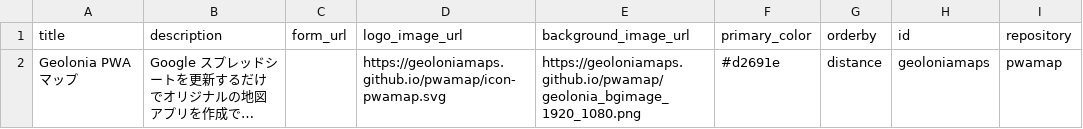
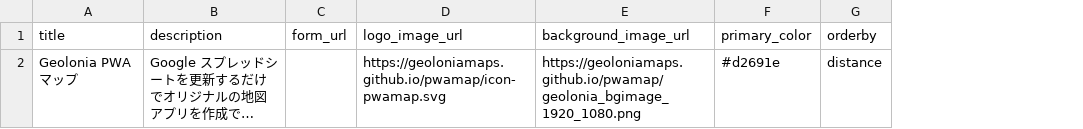
Before and after one commit to naogify/pwamap_v2, a CSV file: public/config.csv, drawn as a sheet; long unchanged cells end in …; the diff names each change by its address in the sheet, - before the commit and + after, or states it on an @@ line.

```diff
--- a/public/config.csv
+++ b/public/config.csv
-column H (id), row 2: geoloniamaps
-column I (repository), row 2: pwamap
```
Also changed, not shown: 1 other file.
